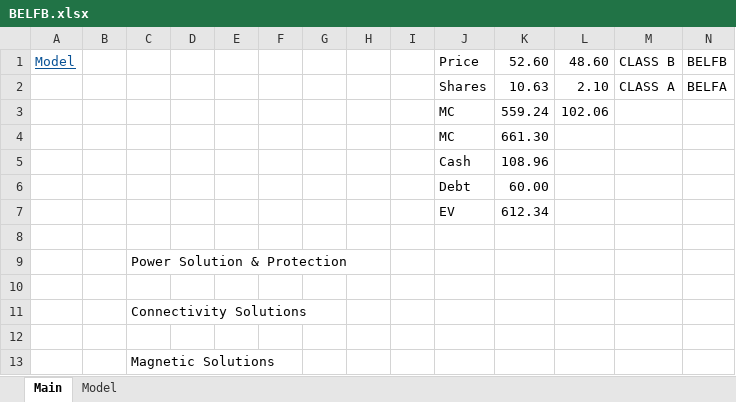
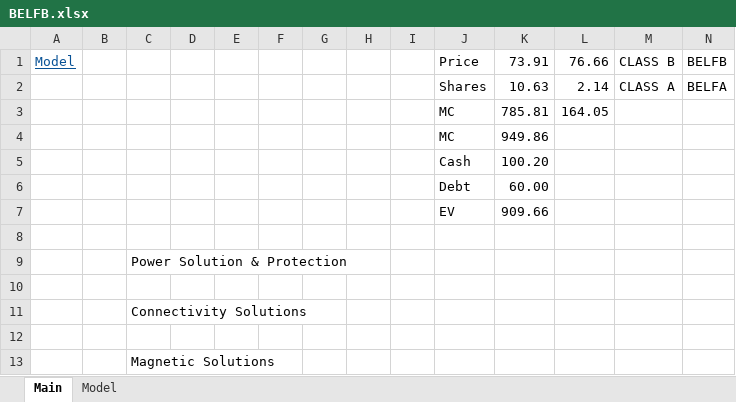
Before and after one commit to Jgarza21/Stock_Models, an Excel workbook: BELFB.xlsx, sheet Main, drawn as a sheet; values as stored, in another font and other column widths than the file's, no borders; 1 other sheet too large or unreadable and not compared; removed rows and columns are numbered as before the commit, all else as after; the diff names each change by its address in the sheet, - before the commit and + after, or states it on an @@ line.

Commit message:
updated belfb for upcoming q4

```diff
--- a/BELFB.xlsx (sheet Main)
+++ b/BELFB.xlsx (sheet Main)
-K1: 52.60
+K1: 73.91
-L1: 48.60
+L1: 76.66
-L2: 2.10
+L2: 2.14
-row 3:  |  |  |  |  |  |  |  |  | MC | 559.24 | 102.06
-row 4:  |  |  |  |  |  |  |  |  | MC | 661.30
-row 5:  |  |  |  |  |  |  |  |  | Cash | 108.96
+row 3:  |  |  |  |  |  |  |  |  | MC | 785.81 | 164.05
+row 4:  |  |  |  |  |  |  |  |  | MC | 949.86
+row 5:  |  |  |  |  |  |  |  |  | Cash | 100.20
-K7: 612.34
+K7: 909.66
```
Also changed, not shown: charts or pictures, 1 other file.
